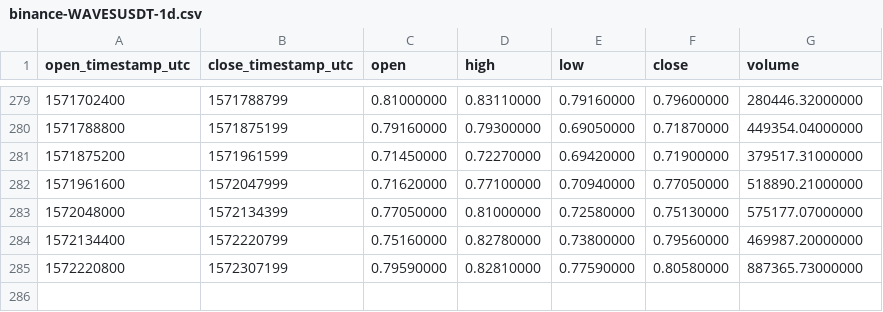
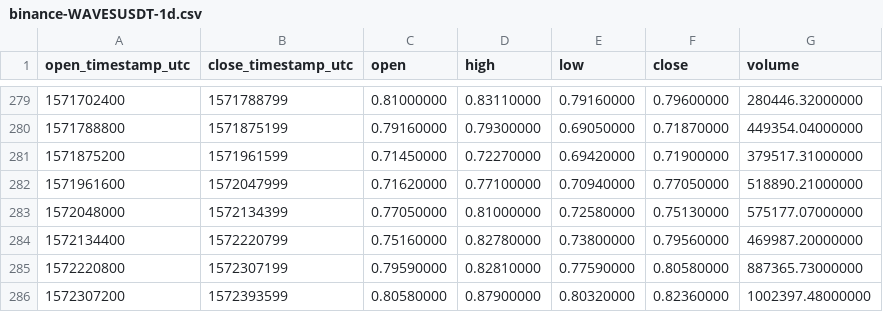
Before and after one commit to cryptobigbro/binance-WAVESUSDT, a CSV file: binance-WAVESUSDT-1d.csv, drawn as a sheet; only a part is shown, gaps mark what is left out.

```diff
--- a/binance-WAVESUSDT-1d.csv
+++ b/binance-WAVESUSDT-1d.csv
@@ -285 +285,2 @@ open_timestamp_utc,close_timestamp_utc,open,high,low,close,volume
 1572220800,1572307199,0.79590000,0.82810000,0.77590000,0.80580000,887365.73000000
+1572307200,1572393599,0.80580000,0.87900000,0.80320000,0.82360000,1002397.48000000
```
Also changed, not shown: binance-WAVESUSDT-1h.csv.
